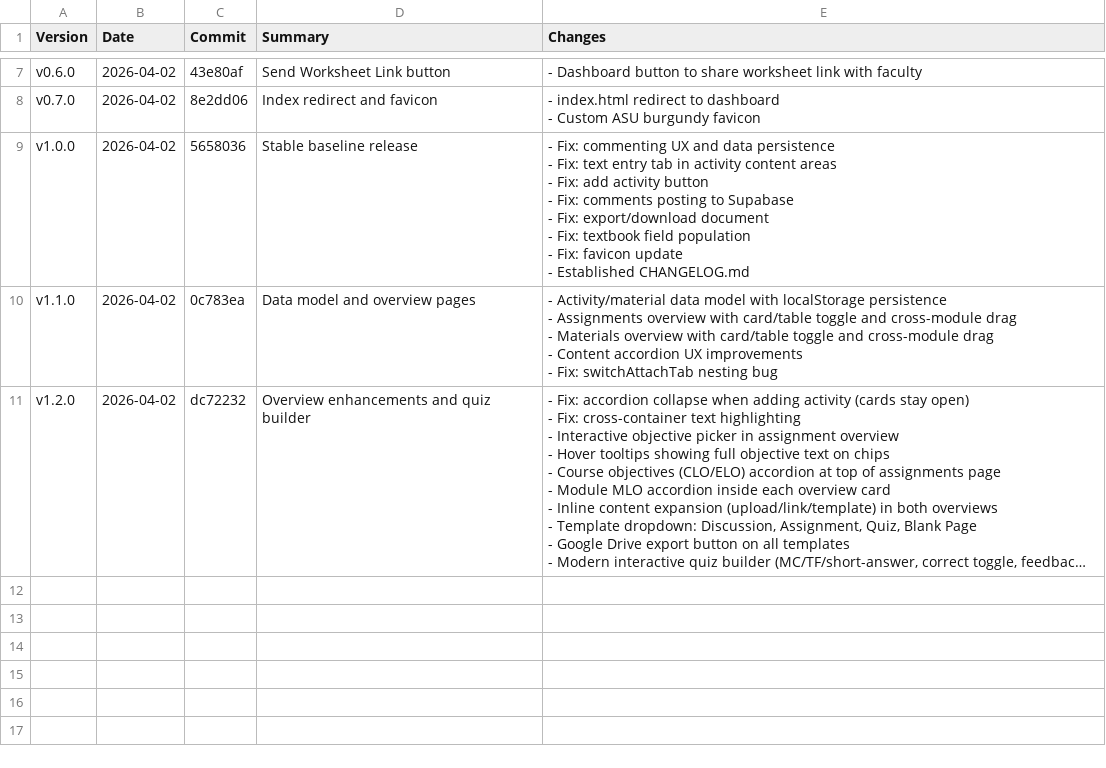
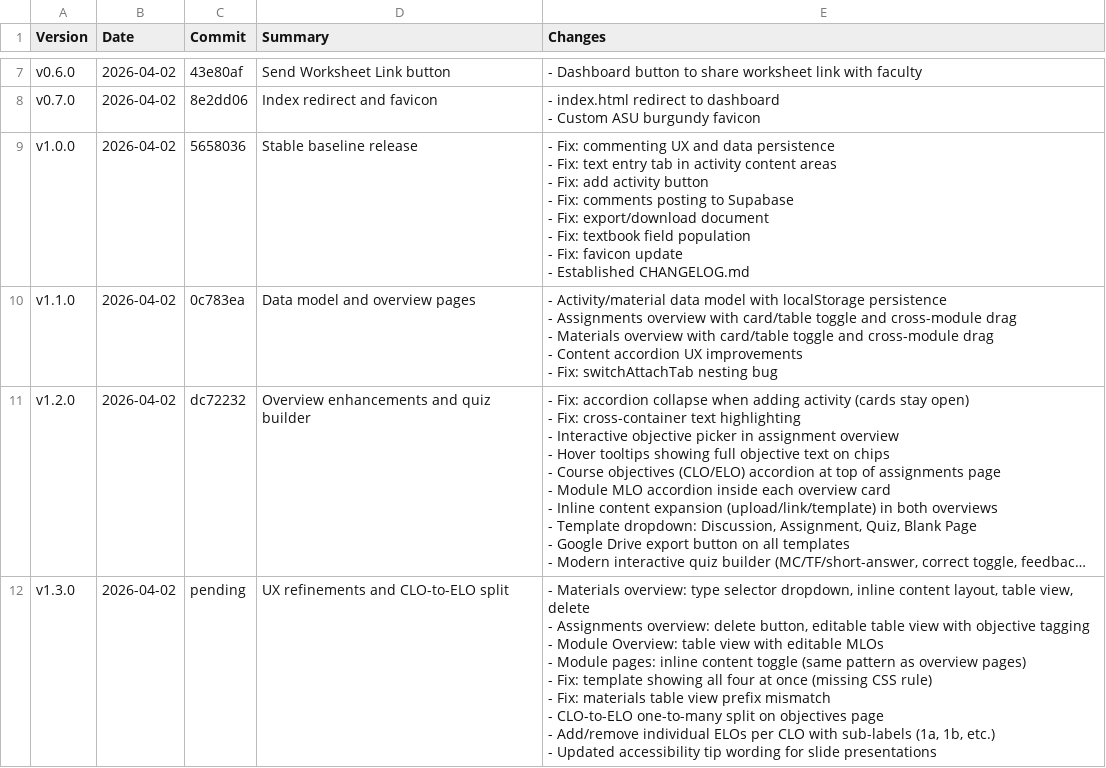
Before and after one commit to epenmar/CourseDesignPenmar, a CSV file: version-history.csv, drawn as a sheet; only a part is shown, gaps mark what is left out; long unchanged cells end in …; ↵ is a line break in a cell; the diff names each change by its address in the sheet, - before the commit and + after, or states it on an @@ line.

```diff
--- a/version-history.csv
+++ b/version-history.csv
+row 12: v1.3.0 | 2026-04-02 | pending | UX refinements and CLO-to-ELO split | - Materials overview: type selector dropdown, inline content layout, table view, delete ↵ - Assignments overview: delete button, editable table view with objective tagging ↵ - Module Overview: table view with editable MLOs ↵ - Module pages: inline content toggle (same pattern as overview pages) ↵ - Fix: template showing all four at once (missing CSS rule) ↵ - Fix: materials table view prefix mismatch ↵ - CLO-to-ELO one-to-many split on objectives page ↵ - Add/remove individual ELOs per CLO with sub-labels (1a, 1b, etc.) ↵ - Updated accessibility tip wording for slide presentations
```
Also changed, not shown: 2 other files.
